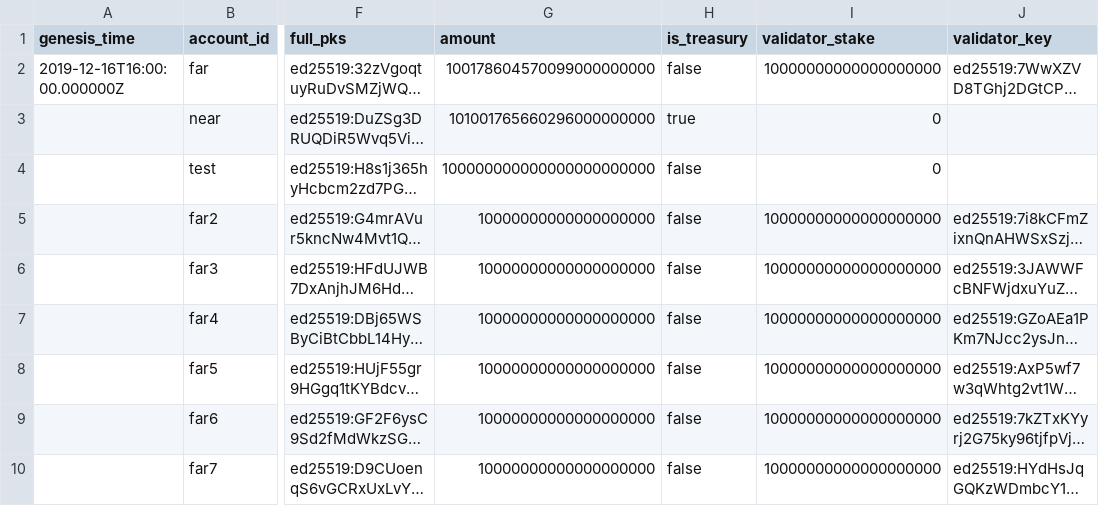
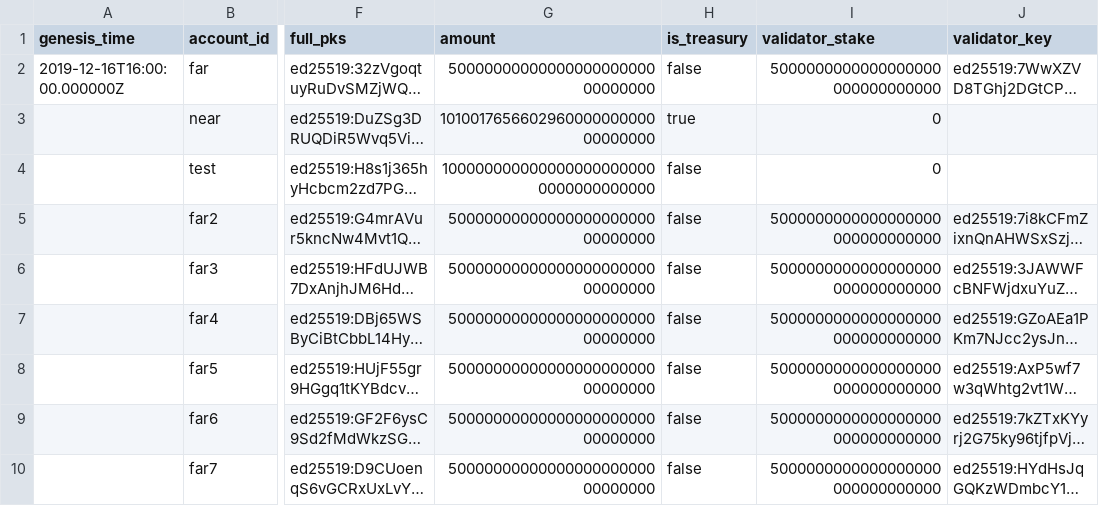
Before and after one commit to nearprotocol/stakewars, a CSV file: accounts.csv, drawn as a sheet; only a part is shown, gaps mark what is left out; long unchanged cells end in …; the diff names each change by its address in the sheet, - before the commit and + after, or states it on an @@ line.

Commit message:
update accounts.csv

```diff
--- a/accounts.csv
+++ b/accounts.csv
-G2 (amount): 100178604570099000000000
+G2 (amount): 5000000000000000000000000000000
-I2 (validator_stake): 10000000000000000000
+I2 (validator_stake): 5000000000000000000000000000000
-G3 (amount): 101001765660296000000000
+G3 (amount): 101001765660296000000000000000000
-G4 (amount): 100000000000000000000000
+G4 (amount): 1000000000000000000000000000000000000
-G5:G10 (amount): 10000000000000000000
+G5:G10 (amount): 5000000000000000000000000000000
-I5:I10 (validator_stake): 10000000000000000000
+I5:I10 (validator_stake): 5000000000000000000000000000000
```
